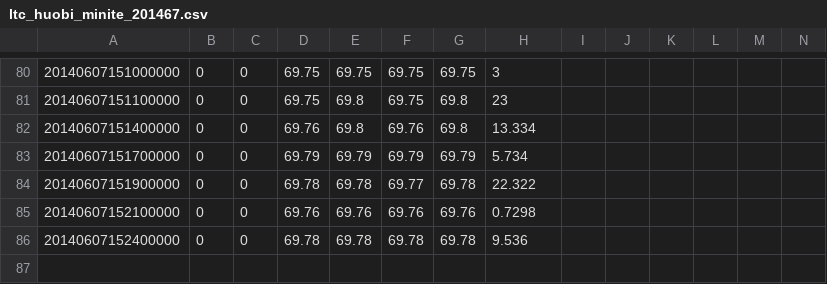
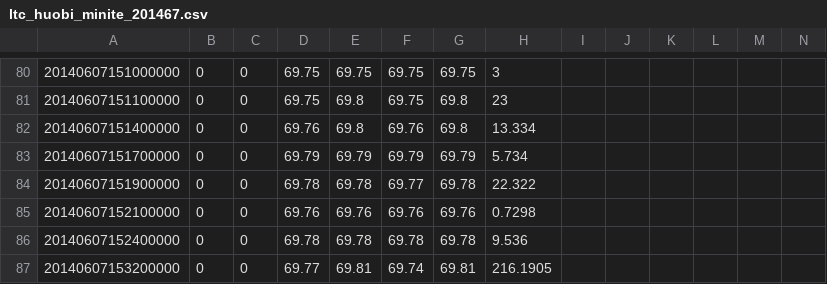
Before and after one commit to liangjingyang/btchistory, a CSV file: ltc/huobi/ltc_huobi_minite_201467.csv, drawn as a sheet; only a part is shown, gaps mark what is left out; rows hold the shown columns only; the diff names each change by its address in the sheet, - before the commit and + after, or states it on an @@ line.

```diff
--- a/ltc/huobi/ltc_huobi_minite_201467.csv
+++ b/ltc/huobi/ltc_huobi_minite_201467.csv
+row 87: 20140607153200000 | 0 | 0 | 69.77 | 69.81 | 69.74 | 69.81 | 216.1905
```
Also changed, not shown: btc/huobi/btc_huobi_minite_201467.csv, 6 other files.
